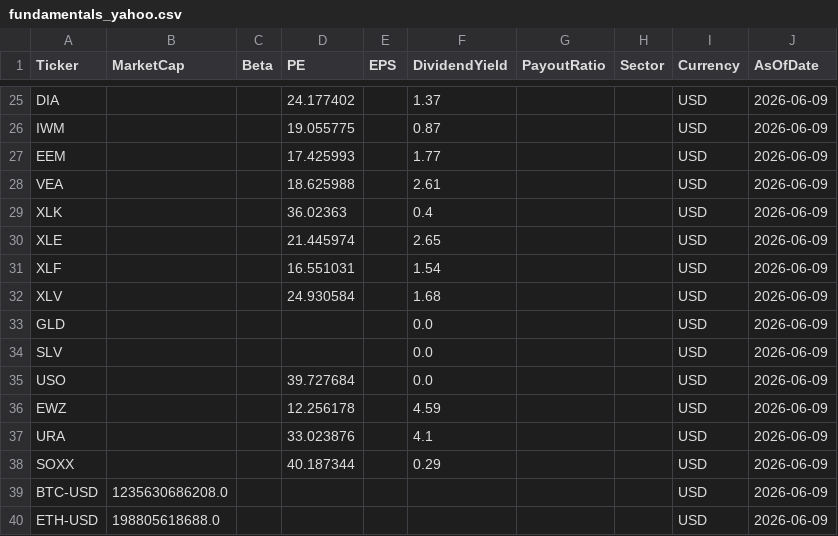
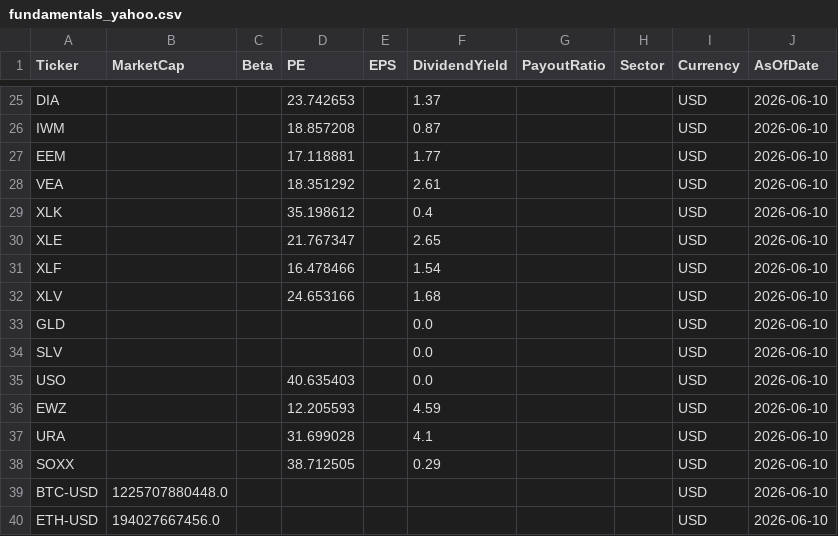
Before and after one commit to jpzingoni/stocks-market, a CSV file: fundamentals_yahoo.csv, drawn as a sheet; only a part is shown, gaps mark what is left out; the diff covers the shown part only; the diff names each change by its address in the sheet, - before the commit and + after, or states it on an @@ line.

```diff
--- a/fundamentals_yahoo.csv
+++ b/fundamentals_yahoo.csv
-D25 (PE): 24.177402
+D25 (PE): 23.742653
-J25:J40 (AsOfDate): 2026-06-09
+J25:J40 (AsOfDate): 2026-06-10
-D26 (PE): 19.055775
+D26 (PE): 18.857208
-D27 (PE): 17.425993
+D27 (PE): 17.118881
-D28 (PE): 18.625988
+D28 (PE): 18.351292
-D29 (PE): 36.02363
+D29 (PE): 35.198612
-D30 (PE): 21.445974
+D30 (PE): 21.767347
-D31 (PE): 16.551031
+D31 (PE): 16.478466
-D32 (PE): 24.930584
+D32 (PE): 24.653166
-D35 (PE): 39.727684
+D35 (PE): 40.635403
-D36 (PE): 12.256178
+D36 (PE): 12.205593
-D37 (PE): 33.023876
+D37 (PE): 31.699028
-D38 (PE): 40.187344
+D38 (PE): 38.712505
-B39 (MarketCap): 1235630686208.0
+B39 (MarketCap): 1225707880448.0
-B40 (MarketCap): 198805618688.0
+B40 (MarketCap): 194027667456.0
```
Also changed, not shown: 85 edited cells elsewhere in this file, 1 other file.
